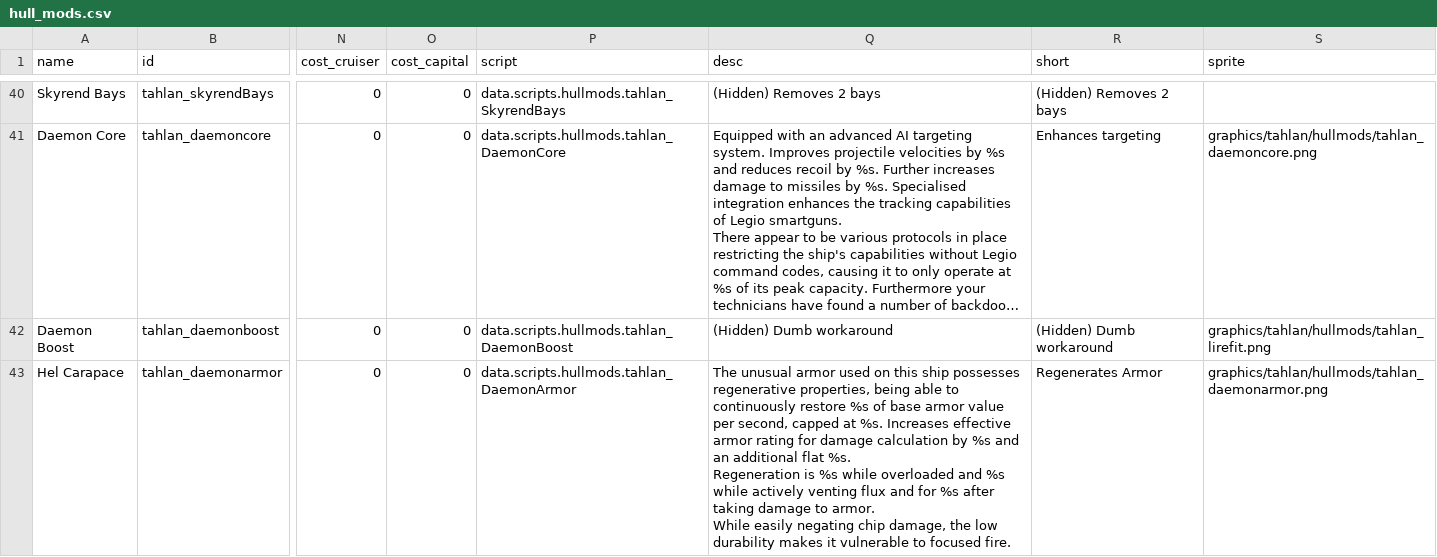
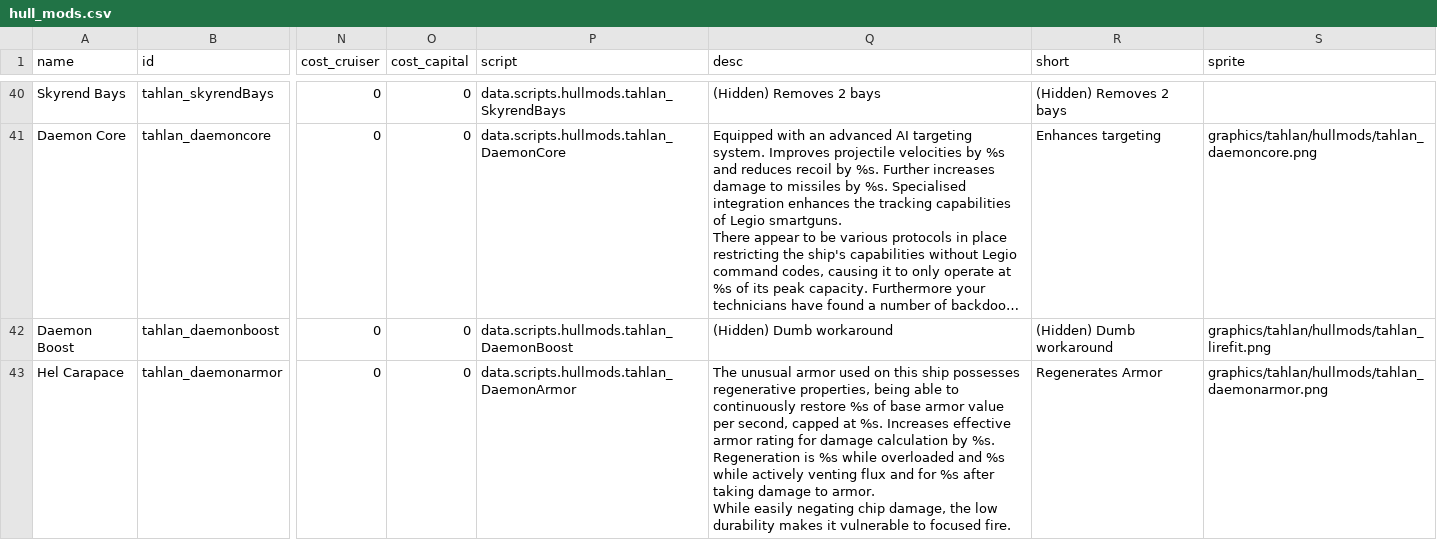
Before and after one commit to niatahl/tahlan-shipworks, a CSV file: data/hullmods/hull_mods.csv, drawn as a sheet; only a part is shown, gaps mark what is left out; long unchanged cells end in …; ↵ is a line break in a cell; the diff covers the shown part only; the diff names each change by its address in the sheet, - before the commit and + after, or states it on an @@ line.

```diff
--- a/data/hullmods/hull_mods.csv
+++ b/data/hullmods/hull_mods.csv
-Q43 (desc): …calculation by %s and an additional flat %s. ↵ Regeneration…
+Q43 (desc): …calculation by %s. ↵ Regeneration…
```
Also changed, not shown: 1 edited cell elsewhere in this file, data/shipsystems/ship_systems.csv, 9 other files.
